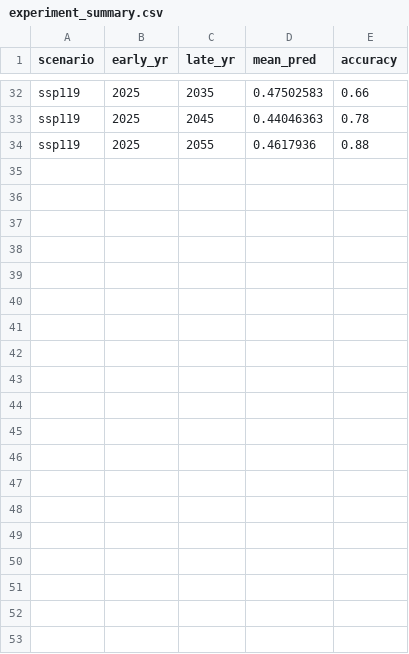
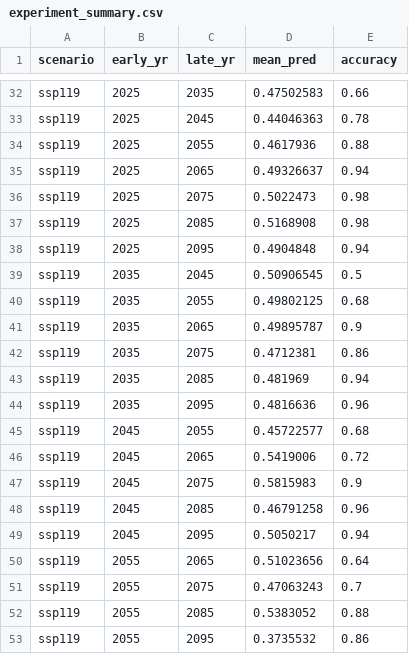
Before and after one commit to sek2dcs/MamalakisResearch, a CSV file: experiment_summary.csv, drawn as a sheet; only a part is shown, gaps mark what is left out; the diff covers the shown part only; the diff names each change by its address in the sheet, - before the commit and + after, or states it on an @@ line.

```diff
--- a/experiment_summary.csv
+++ b/experiment_summary.csv
+row 35: ssp119 | 2025 | 2065 | 0.49326637 | 0.94
+row 36: ssp119 | 2025 | 2075 | 0.5022473 | 0.98
+row 37: ssp119 | 2025 | 2085 | 0.5168908 | 0.98
+row 38: ssp119 | 2025 | 2095 | 0.4904848 | 0.94
+row 39: ssp119 | 2035 | 2045 | 0.50906545 | 0.5
+row 40: ssp119 | 2035 | 2055 | 0.49802125 | 0.68
+row 41: ssp119 | 2035 | 2065 | 0.49895787 | 0.9
+row 42: ssp119 | 2035 | 2075 | 0.4712381 | 0.86
+row 43: ssp119 | 2035 | 2085 | 0.481969 | 0.94
+row 44: ssp119 | 2035 | 2095 | 0.4816636 | 0.96
+row 45: ssp119 | 2045 | 2055 | 0.45722577 | 0.68
+row 46: ssp119 | 2045 | 2065 | 0.5419006 | 0.72
+row 47: ssp119 | 2045 | 2075 | 0.5815983 | 0.9
+row 48: ssp119 | 2045 | 2085 | 0.46791258 | 0.96
+row 49: ssp119 | 2045 | 2095 | 0.5050217 | 0.94
+row 50: ssp119 | 2055 | 2065 | 0.51023656 | 0.64
+row 51: ssp119 | 2055 | 2075 | 0.47063243 | 0.7
+row 52: ssp119 | 2055 | 2085 | 0.5383052 | 0.88
+row 53: ssp119 | 2055 | 2095 | 0.3735532 | 0.86
```
Also changed, not shown: 13 added rows elsewhere in this file, 34 other files.
